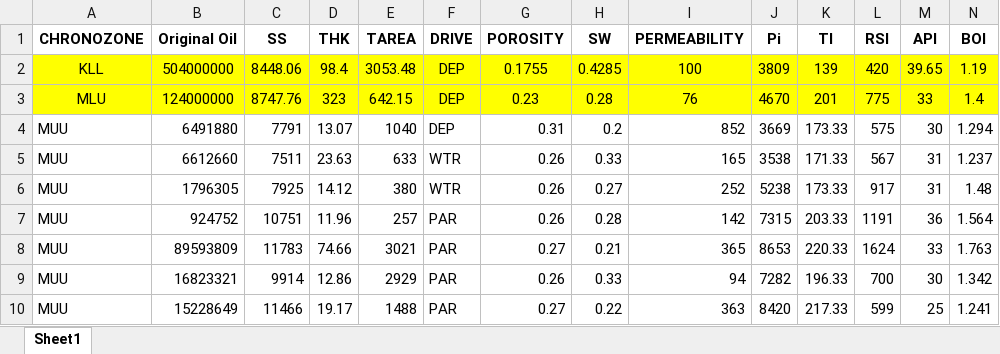
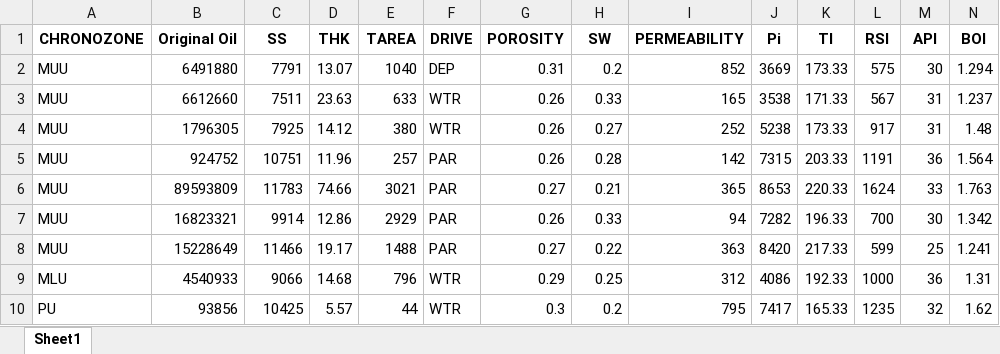
Before and after one commit to munishkumar-gh/munishkumar-gh.github.io, an Excel workbook: @Papers/SPE2022/2_GOM_MODEL/BlindTest_SSOIL.xlsx, sheet Sheet1, drawn as a sheet; only a part is shown; the shorter side is filled out with more unchanged rows; values as stored, in another font and other column widths than the file's, no borders; rows hold the shown columns only; the diff names each change by its address in the sheet, - before the commit and + after, or states it on an @@ line.

```diff
--- a/@Papers/SPE2022/2_GOM_MODEL/BlindTest_SSOIL.xlsx (sheet Sheet1)
+++ b/@Papers/SPE2022/2_GOM_MODEL/BlindTest_SSOIL.xlsx (sheet Sheet1)
-row 2: KLL | 504000000 | 8448.06 | 98.4 | 3053.48 | DEP | 0.1755 | 0.4285 | 100 | 3809 | 139 | 420 | 39.65 | 1.19
-row 3: MLU | 124000000 | 8747.76 | 323 | 642.15 | DEP | 0.23 | 0.28 | 76 | 4670 | 201 | 775 | 33 | 1.4
```
Also changed, not shown: @Papers/SPE2022/2_GOM_MODEL/dfssoil.xlsx, 10 other files.
